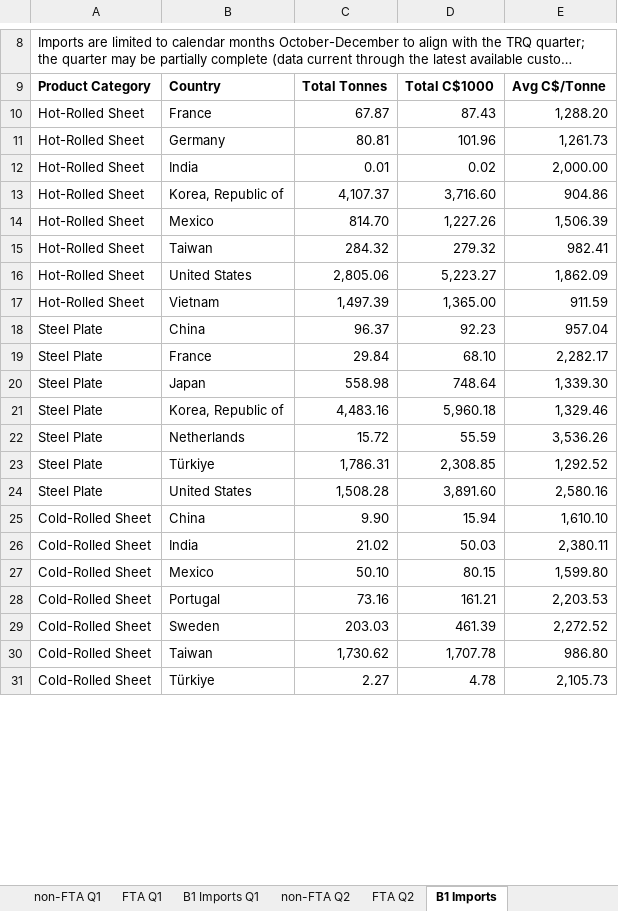
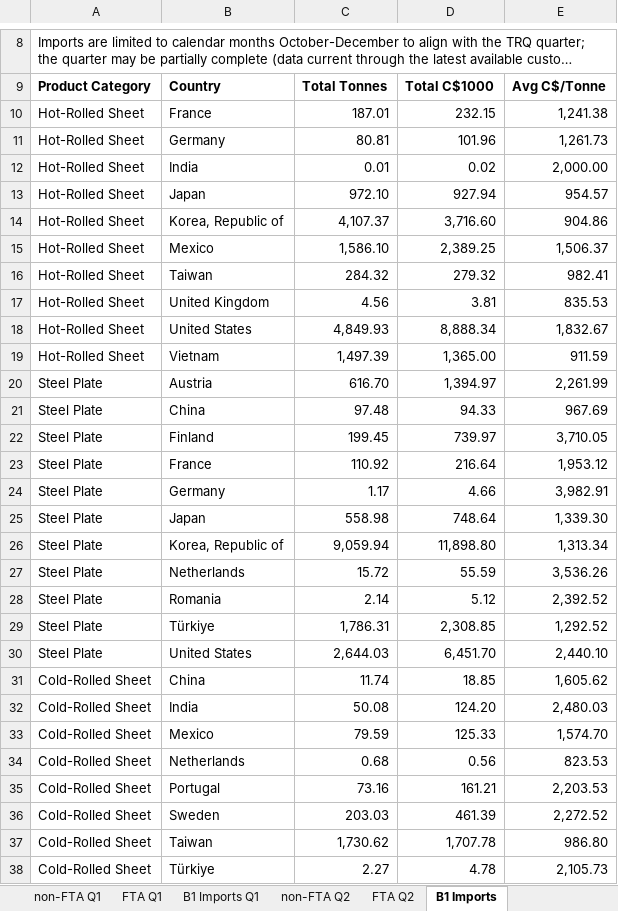
Before and after one commit to salt0401/Canada-Quota, an Excel workbook: data/canada_trq_tracker.xlsx, sheet B1 Imports, drawn as a sheet; only a part is shown, gaps mark what is left out; long unchanged cells end in …; values as stored, in another font and other column widths than the file's, no borders; removed rows and columns are numbered as before the commit, all else as after; the diff covers the shown part only; the diff names each change by its address in the sheet, - before the commit and + after, or states it on an @@ line.

Commit message:
Weekly TRQ update 2026-11-02

```diff
--- a/data/canada_trq_tracker.xlsx (sheet B1 Imports)
+++ b/data/canada_trq_tracker.xlsx (sheet B1 Imports)
-row 10: Hot-Rolled Sheet | France | 67.87 | 87.43 | 1,288.20
+row 10: Hot-Rolled Sheet | France | 187.01 | 232.15 | 1,241.38
+row 13: Hot-Rolled Sheet | Japan | 972.10 | 927.94 | 954.57
-row 14: Hot-Rolled Sheet | Mexico | 814.70 | 1,227.26 | 1,506.39
+row 15: Hot-Rolled Sheet | Mexico | 1,586.10 | 2,389.25 | 1,506.37
-row 16: Hot-Rolled Sheet | United States | 2,805.06 | 5,223.27 | 1,862.09
+row 17: Hot-Rolled Sheet | United Kingdom | 4.56 | 3.81 | 835.53
+row 18: Hot-Rolled Sheet | United States | 4,849.93 | 8,888.34 | 1,832.67
-row 18: Steel Plate | China | 96.37 | 92.23 | 957.04
-row 19: Steel Plate | France | 29.84 | 68.10 | 2,282.17
+row 20: Steel Plate | Austria | 616.70 | 1,394.97 | 2,261.99
+row 21: Steel Plate | China | 97.48 | 94.33 | 967.69
+row 22: Steel Plate | Finland | 199.45 | 739.97 | 3,710.05
+row 23: Steel Plate | France | 110.92 | 216.64 | 1,953.12
+row 24: Steel Plate | Germany | 1.17 | 4.66 | 3,982.91
-row 21: Steel Plate | Korea, Republic of | 4,483.16 | 5,960.18 | 1,329.46
+row 26: Steel Plate | Korea, Republic of | 9,059.94 | 11,898.80 | 1,313.34
+row 28: Steel Plate | Romania | 2.14 | 5.12 | 2,392.52
-row 24: Steel Plate | United States | 1,508.28 | 3,891.60 | 2,580.16
-row 25: Cold-Rolled Sheet | China | 9.90 | 15.94 | 1,610.10
-row 26: Cold-Rolled Sheet | India | 21.02 | 50.03 | 2,380.11
-row 27: Cold-Rolled Sheet | Mexico | 50.10 | 80.15 | 1,599.80
+row 30: Steel Plate | United States | 2,644.03 | 6,451.70 | 2,440.10
+row 31: Cold-Rolled Sheet | China | 11.74 | 18.85 | 1,605.62
+row 32: Cold-Rolled Sheet | India | 50.08 | 124.20 | 2,480.03
+row 33: Cold-Rolled Sheet | Mexico | 79.59 | 125.33 | 1,574.70
+row 34: Cold-Rolled Sheet | Netherlands | 0.68 | 0.56 | 823.53
```
Also changed, not shown: 42 added rows, 34 removed rows and 2 edited cells elsewhere in this sheet, sheet non-FTA Q2, sheet FTA Q2.
